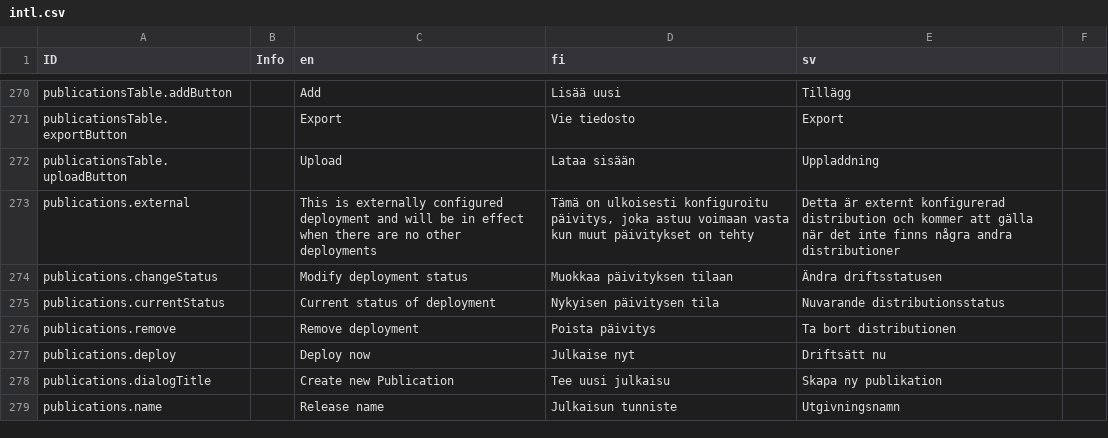
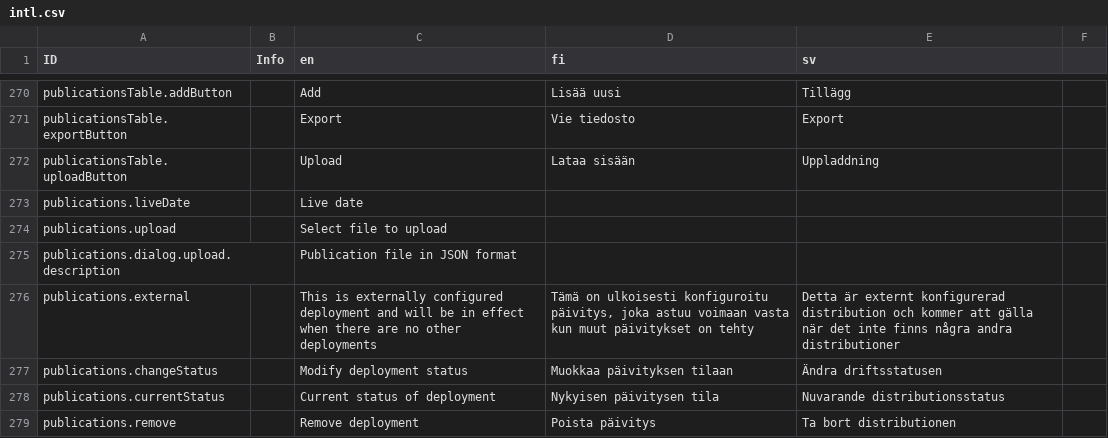
Before and after one commit to digiexpress-io/digiexpress-parent, a CSV file: ts_setup/eveli-ide/intl.csv, drawn as a sheet; only a part is shown, gaps mark what is left out; the shorter side is filled out with more unchanged rows; the diff names each change by its address in the sheet, - before the commit and + after, or states it on an @@ line.

Commit message:
added missing translation keys

```diff
--- a/ts_setup/eveli-ide/intl.csv
+++ b/ts_setup/eveli-ide/intl.csv
+row 273: publications.liveDate |  | Live date
+row 274: publications.upload |  | Select file to upload
+row 275: publications.dialog.upload.description |  | Publication file in JSON format
```
Also changed, not shown: 5 other files.
